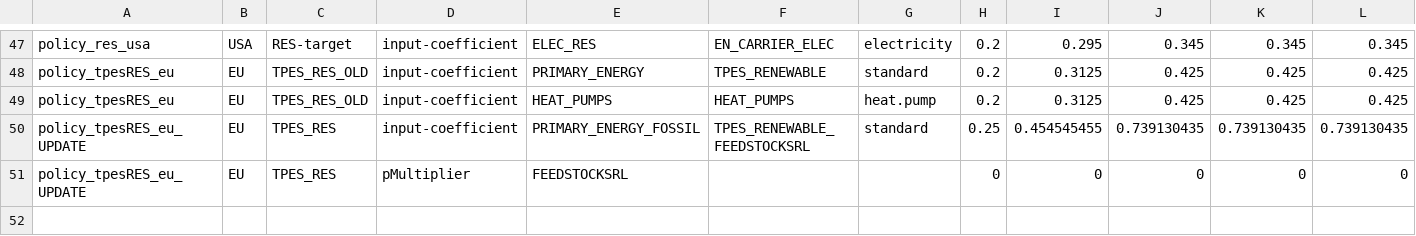
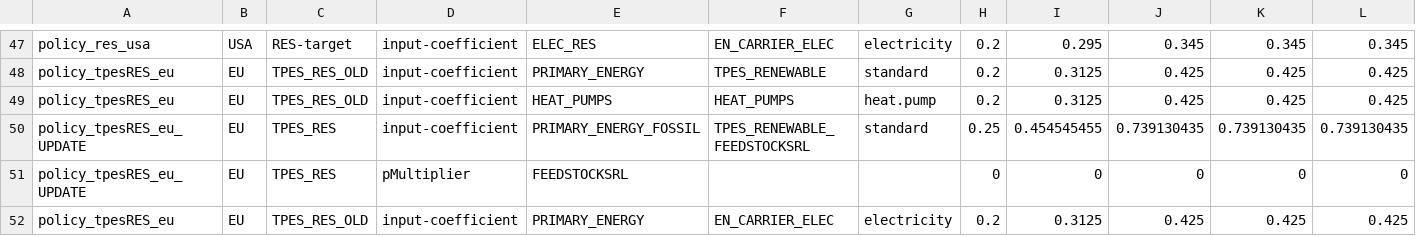
Before and after one commit to bc3LC-GCAMEurope/gcam-core, a CSV file: input/gcamdata/inst/extdata/policy/A_renewable_energy_standards.csv, drawn as a sheet; only a part is shown, gaps mark what is left out; rows hold the shown columns only; the diff names each change by its address in the sheet, - before the commit and + after, or states it on an @@ line.

Commit message:
elec segments in policy_ceilings_floors

```diff
--- a/input/gcamdata/inst/extdata/policy/A_renewable_energy_standards.csv
+++ b/input/gcamdata/inst/extdata/policy/A_renewable_energy_standards.csv
+row 52: policy_tpesRES_eu | EU | TPES_RES_OLD | input-coefficient | PRIMARY_ENERGY | EN_CARRIER_ELEC | electricity | 0.2 | 0.3125 | 0.425 | 0.425 | 0.425
```
Also changed, not shown: input/gcamdata/inst/extdata/policy/mappings/policy_tech_mappings.csv, 2 other files.
